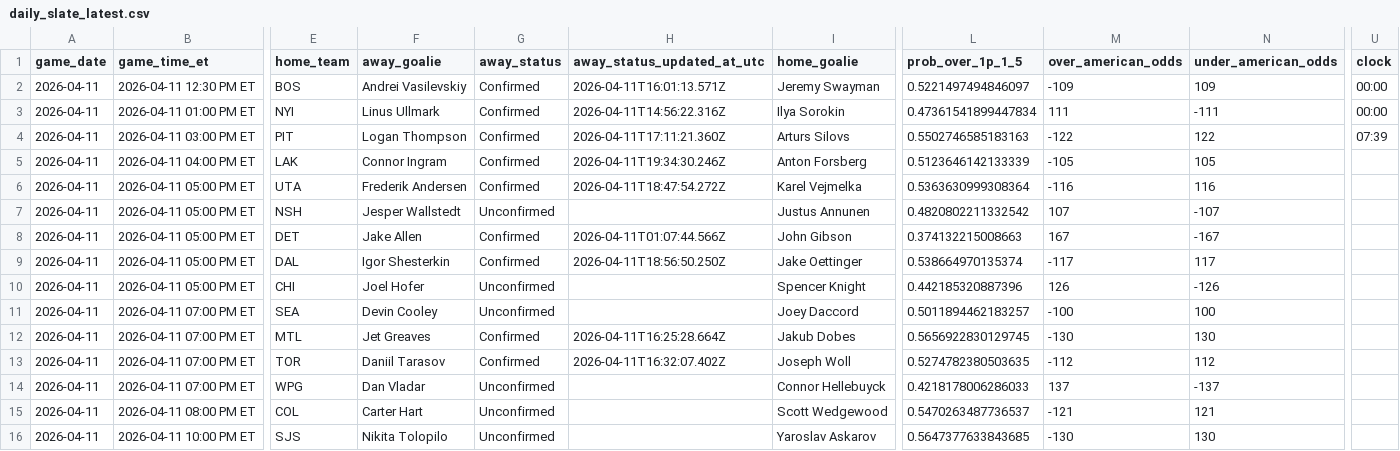
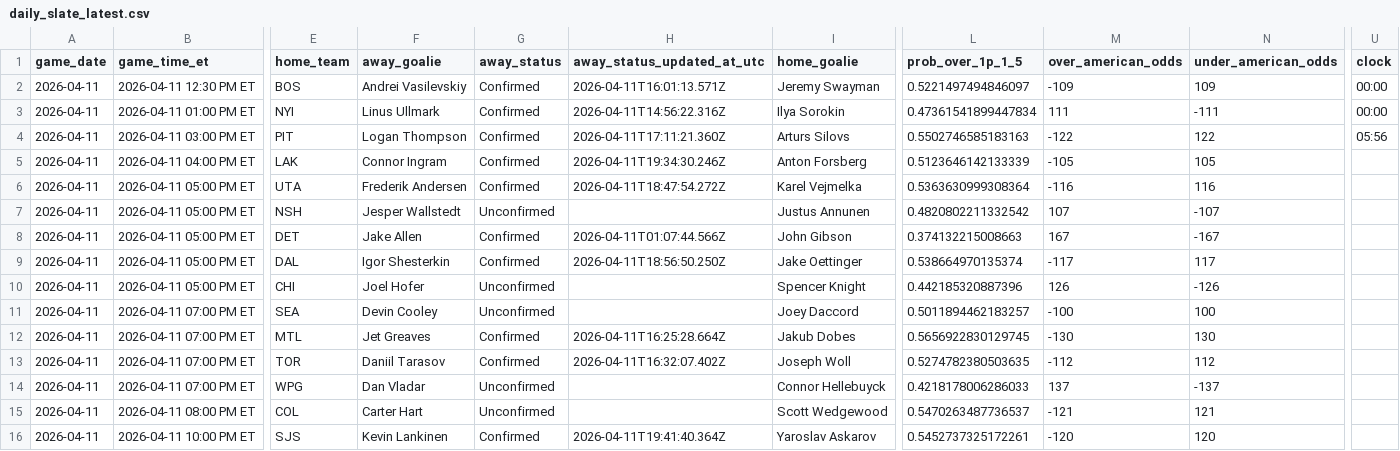
Before and after one commit to gauravgandhi01/first_period_stats, a CSV file: live/daily_slate_latest.csv, drawn as a sheet; only a part is shown, gaps mark what is left out; the diff names each change by its address in the sheet, - before the commit and + after, or states it on an @@ line.

Commit message:
auto: update firstperiodstats outputs for 2026-04-11 (2026-04-11 19:45:01 UTC)

```diff
--- a/live/daily_slate_latest.csv
+++ b/live/daily_slate_latest.csv
-U4 (clock): 07:39
+U4 (clock): 05:56
-F16 (away_goalie): Nikita Tolopilo
+F16 (away_goalie): Kevin Lankinen
-G16 (away_status): Unconfirmed
+G16 (away_status): Confirmed
-H16 (away_status_updated_at_utc): (empty)
+H16 (away_status_updated_at_utc): 2026-04-11T19:41:40.364Z
-L16 (prob_over_1p_1_5): 0.5647377633843685
+L16 (prob_over_1p_1_5): 0.5452737325172261
-M16 (over_american_odds): -130
+M16 (over_american_odds): -120
-N16 (under_american_odds): 130
+N16 (under_american_odds): 120
```
Also changed, not shown: 3 other files.
